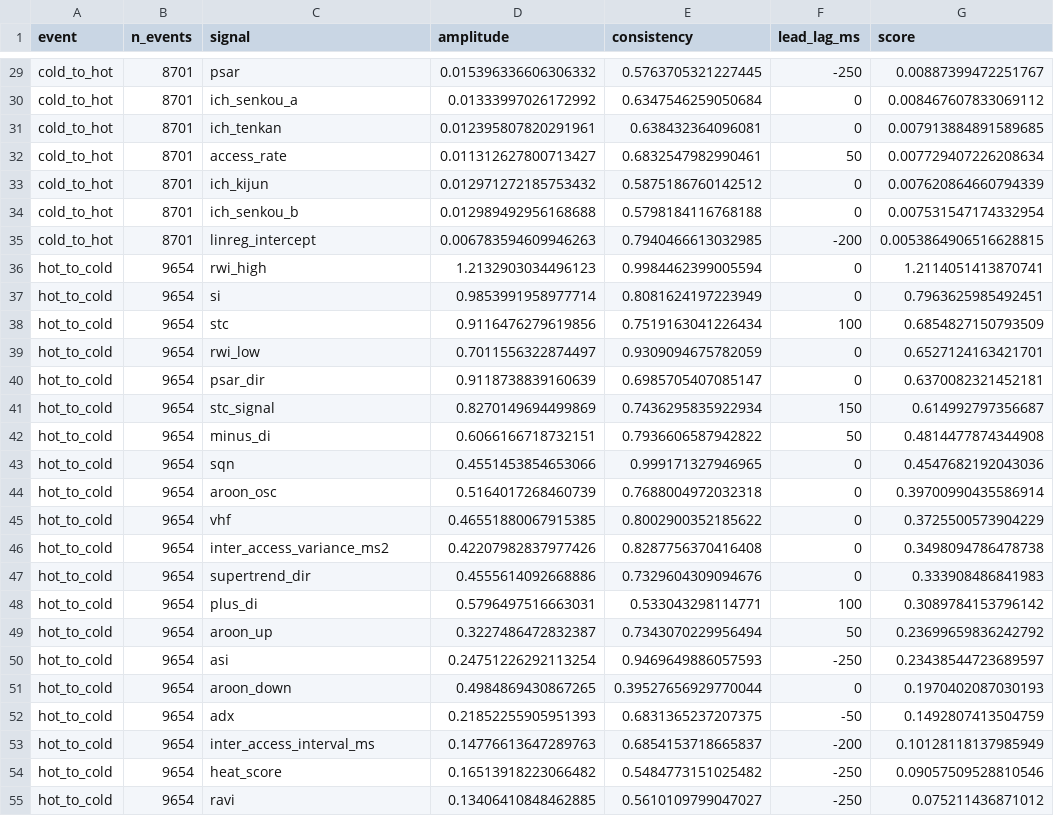
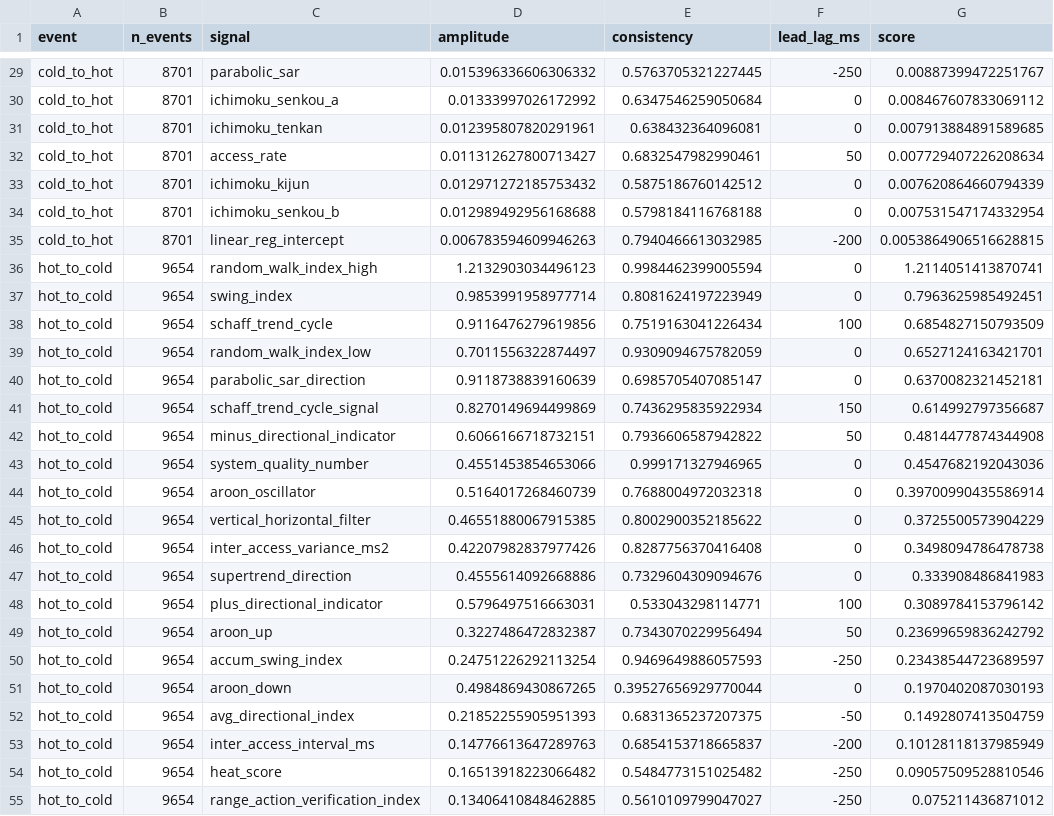
Before and after one commit to jishnud17/LDOS-PageReplacement, a CSV file: results/phase1/ml_dataset_sequential_reactivity.csv, drawn as a sheet; only a part is shown, gaps mark what is left out; the diff covers the shown part only; the diff names each change by its address in the sheet, - before the commit and + after, or states it on an @@ line.

```diff
--- a/results/phase1/ml_dataset_sequential_reactivity.csv
+++ b/results/phase1/ml_dataset_sequential_reactivity.csv
-C29 (signal): psar
+C29 (signal): parabolic_sar
-C30 (signal): ich_senkou_a
+C30 (signal): ichimoku_senkou_a
-C31 (signal): ich_tenkan
+C31 (signal): ichimoku_tenkan
-C33 (signal): ich_kijun
+C33 (signal): ichimoku_kijun
-C34 (signal): ich_senkou_b
+C34 (signal): ichimoku_senkou_b
-C35 (signal): linreg_intercept
+C35 (signal): linear_reg_intercept
-C36 (signal): rwi_high
+C36 (signal): random_walk_index_high
-C37 (signal): si
+C37 (signal): swing_index
-C38 (signal): stc
+C38 (signal): schaff_trend_cycle
-C39 (signal): rwi_low
+C39 (signal): random_walk_index_low
-C40 (signal): psar_dir
+C40 (signal): parabolic_sar_direction
-C41 (signal): stc_signal
+C41 (signal): schaff_trend_cycle_signal
-C42 (signal): minus_di
+C42 (signal): minus_directional_indicator
-C43 (signal): sqn
+C43 (signal): system_quality_number
-C44 (signal): aroon_osc
+C44 (signal): aroon_oscillator
-C45 (signal): vhf
+C45 (signal): vertical_horizontal_filter
-C47 (signal): supertrend_dir
+C47 (signal): supertrend_direction
-C48 (signal): plus_di
+C48 (signal): plus_directional_indicator
-C50 (signal): asi
+C50 (signal): accum_swing_index
-C52 (signal): adx
+C52 (signal): avg_directional_index
-C55 (signal): ravi
+C55 (signal): range_action_verification_index
```
Also changed, not shown: 57 edited cells elsewhere in this file, results/phase1/ml_dataset_hot_cold_reactivity.csv, results/phase1/ml_dataset_temporal_reactivity.csv, 6 other files.
